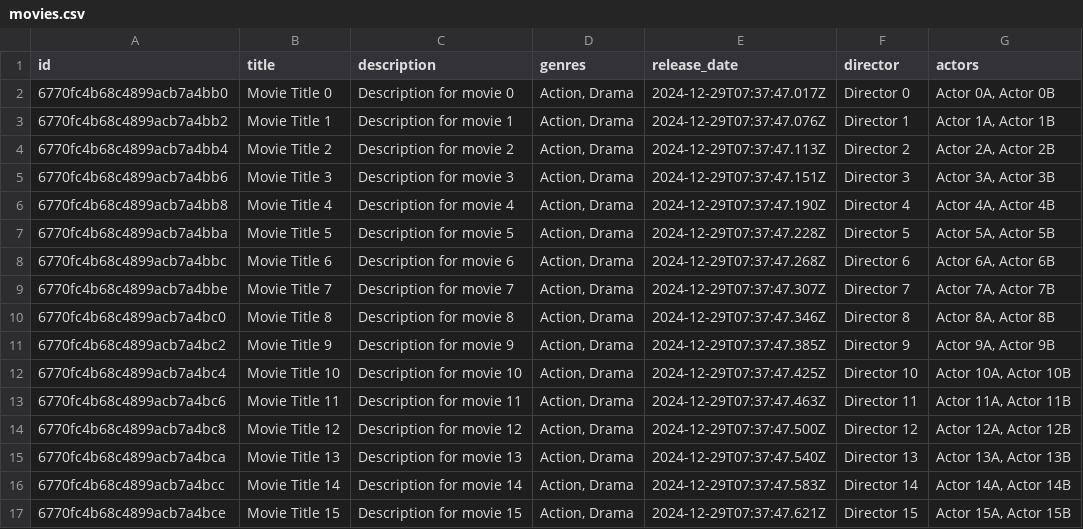
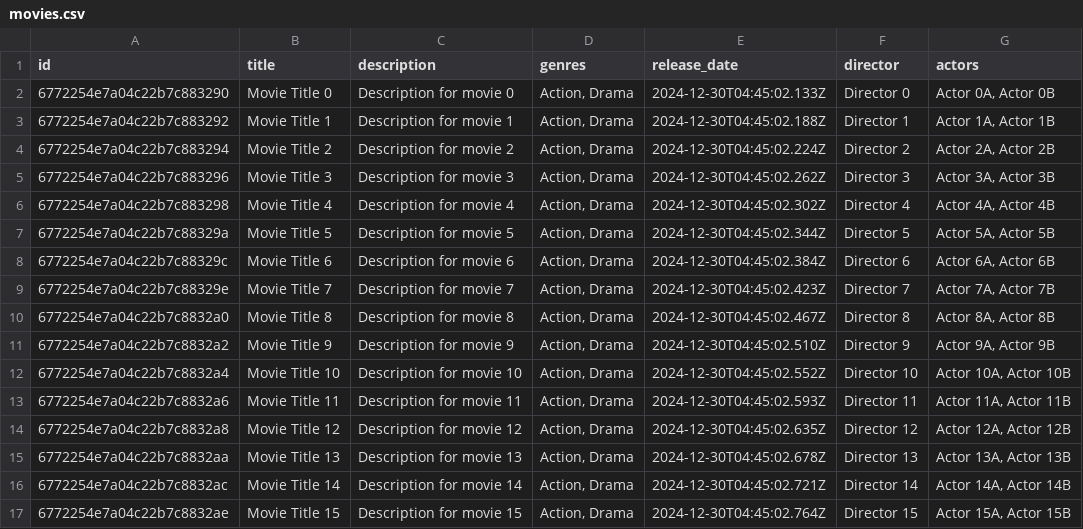
Before and after one commit to kashyapabhay/mylist-ott, a CSV file: scripts/movies.csv, drawn as a sheet; only a part is shown; the diff covers the shown part only.

```diff
--- a/scripts/movies.csv
+++ b/scripts/movies.csv
@@ -1,17 +1,17 @@
 id,title,description,genres,release_date,director,actors
-6770fc4b68c4899acb7a4bb0,Movie Title 0,Description for movie 0,"Action, Drama",2024-12-29T07:37:47.017Z,Director 0,"Actor 0A, Actor 0B"
-6770fc4b68c4899acb7a4bb2,Movie Title 1,Description for movie 1,"Action, Drama",2024-12-29T07:37:47.076Z,Director 1,"Actor 1A, Actor 1B"
-6770fc4b68c4899acb7a4bb4,Movie Title 2,Description for movie 2,"Action, Drama",2024-12-29T07:37:47.113Z,Director 2,"Actor 2A, Actor 2B"
-6770fc4b68c4899acb7a4bb6,Movie Title 3,Description for movie 3,"Action, Drama",2024-12-29T07:37:47.151Z,Director 3,"Actor 3A, Actor 3B"
-6770fc4b68c4899acb7a4bb8,Movie Title 4,Description for movie 4,"Action, Drama",2024-12-29T07:37:47.190Z,Director 4,"Actor 4A, Actor 4B"
-6770fc4b68c4899acb7a4bba,Movie Title 5,Description for movie 5,"Action, Drama",2024-12-29T07:37:47.228Z,Director 5,"Actor 5A, Actor 5B"
-6770fc4b68c4899acb7a4bbc,Movie Title 6,Description for movie 6,"Action, Drama",2024-12-29T07:37:47.268Z,Director 6,"Actor 6A, Actor 6B"
-6770fc4b68c4899acb7a4bbe,Movie Title 7,Description for movie 7,"Action, Drama",2024-12-29T07:37:47.307Z,Director 7,"Actor 7A, Actor 7B"
-6770fc4b68c4899acb7a4bc0,Movie Title 8,Description for movie 8,"Action, Drama",2024-12-29T07:37:47.346Z,Director 8,"Actor 8A, Actor 8B"
-6770fc4b68c4899acb7a4bc2,Movie Title 9,Description for movie 9,"Action, Drama",2024-12-29T07:37:47.385Z,Director 9,"Actor 9A, Actor 9B"
-6770fc4b68c4899acb7a4bc4,Movie Title 10,Description for movie 10,"Action, Drama",2024-12-29T07:37:47.425Z,Director 10,"Actor 10A, Actor 10B"
-6770fc4b68c4899acb7a4bc6,Movie Title 11,Description for movie 11,"Action, Drama",2024-12-29T07:37:47.463Z,Director 11,"Actor 11A, Actor 11B"
-6770fc4b68c4899acb7a4bc8,Movie Title 12,Description for movie 12,"Action, Drama",2024-12-29T07:37:47.500Z,Director 12,"Actor 12A, Actor 12B"
-6770fc4b68c4899acb7a4bca,Movie Title 13,Description for movie 13,"Action, Drama",2024-12-29T07:37:47.540Z,Director 13,"Actor 13A, Actor 13B"
-6770fc4b68c4899acb7a4bcc,Movie Title 14,Description for movie 14,"Action, Drama",2024-12-29T07:37:47.583Z,Director 14,"Actor 14A, Actor 14B"
-6770fc4b68c4899acb7a4bce,Movie Title 15,Description for movie 15,"Action, Drama",2024-12-29T07:37:47.621Z,Director 15,"Actor 15A, Actor 15B"
+6772254e7a04c22b7c883290,Movie Title 0,Description for movie 0,"Action, Drama",2024-12-30T04:45:02.133Z,Director 0,"Actor 0A, Actor 0B"
+6772254e7a04c22b7c883292,Movie Title 1,Description for movie 1,"Action, Drama",2024-12-30T04:45:02.188Z,Director 1,"Actor 1A, Actor 1B"
+6772254e7a04c22b7c883294,Movie Title 2,Description for movie 2,"Action, Drama",2024-12-30T04:45:02.224Z,Director 2,"Actor 2A, Actor 2B"
+6772254e7a04c22b7c883296,Movie Title 3,Description for movie 3,"Action, Drama",2024-12-30T04:45:02.262Z,Director 3,"Actor 3A, Actor 3B"
+6772254e7a04c22b7c883298,Movie Title 4,Description for movie 4,"Action, Drama",2024-12-30T04:45:02.302Z,Director 4,"Actor 4A, Actor 4B"
+6772254e7a04c22b7c88329a,Movie Title 5,Description for movie 5,"Action, Drama",2024-12-30T04:45:02.344Z,Director 5,"Actor 5A, Actor 5B"
+6772254e7a04c22b7c88329c,Movie Title 6,Description for movie 6,"Action, Drama",2024-12-30T04:45:02.384Z,Director 6,"Actor 6A, Actor 6B"
+6772254e7a04c22b7c88329e,Movie Title 7,Description for movie 7,"Action, Drama",2024-12-30T04:45:02.423Z,Director 7,"Actor 7A, Actor 7B"
+6772254e7a04c22b7c8832a0,Movie Title 8,Description for movie 8,"Action, Drama",2024-12-30T04:45:02.467Z,Director 8,"Actor 8A, Actor 8B"
+6772254e7a04c22b7c8832a2,Movie Title 9,Description for movie 9,"Action, Drama",2024-12-30T04:45:02.510Z,Director 9,"Actor 9A, Actor 9B"
+6772254e7a04c22b7c8832a4,Movie Title 10,Description for movie 10,"Action, Drama",2024-12-30T04:45:02.552Z,Director 10,"Actor 10A, Actor 10B"
+6772254e7a04c22b7c8832a6,Movie Title 11,Description for movie 11,"Action, Drama",2024-12-30T04:45:02.593Z,Director 11,"Actor 11A, Actor 11B"
+6772254e7a04c22b7c8832a8,Movie Title 12,Description for movie 12,"Action, Drama",2024-12-30T04:45:02.635Z,Director 12,"Actor 12A, Actor 12B"
+6772254e7a04c22b7c8832aa,Movie Title 13,Description for movie 13,"Action, Drama",2024-12-30T04:45:02.678Z,Director 13,"Actor 13A, Actor 13B"
+6772254e7a04c22b7c8832ac,Movie Title 14,Description for movie 14,"Action, Drama",2024-12-30T04:45:02.721Z,Director 14,"Actor 14A, Actor 14B"
+6772254e7a04c22b7c8832ae,Movie Title 15,Description for movie 15,"Action, Drama",2024-12-30T04:45:02.764Z,Director 15,"Actor 15A, Actor 15B"
```
Also changed, not shown: 168 edited cells elsewhere in this file, scripts/tvshows.csv, scripts/users.csv, 2 other files.
